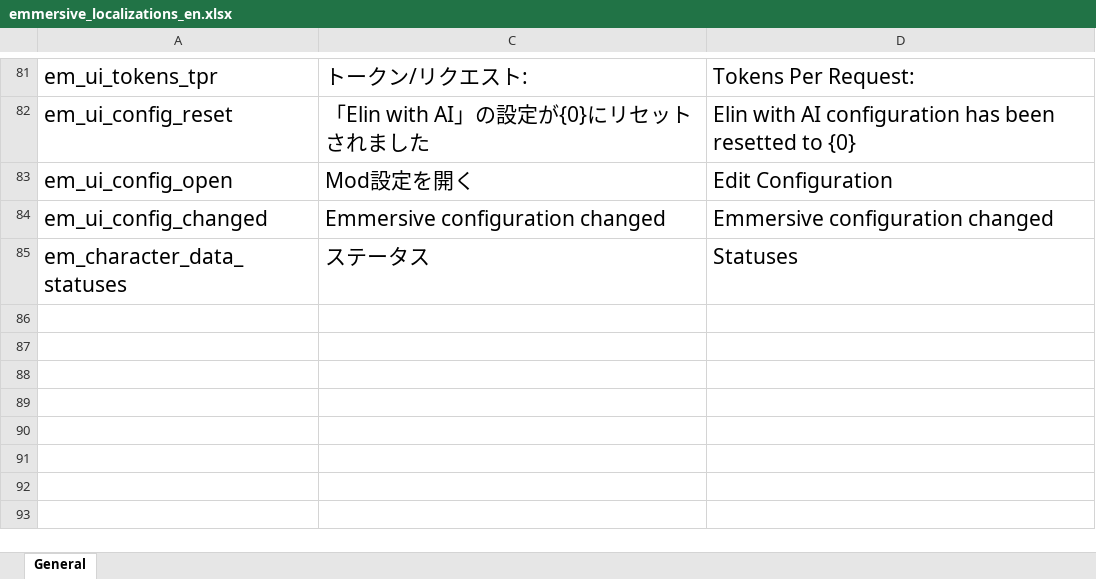
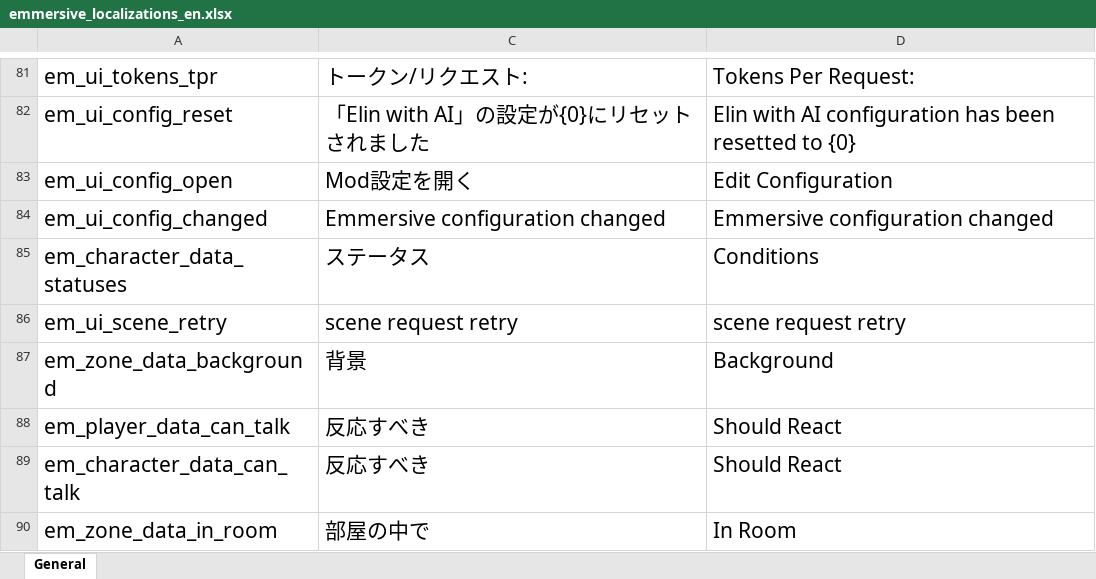
Before and after one commit to gottyduke/Elin.Plugins, an Excel workbook: Emmersive/package/LangMod/EN/emmersive_localizations_en.xlsx, sheet General, drawn as a sheet; only a part is shown, gaps mark what is left out; values as stored, in another font and other column widths than the file's, no borders; the diff names each change by its address in the sheet, - before the commit and + after, or states it on an @@ line.

```diff
--- a/Emmersive/package/LangMod/EN/emmersive_localizations_en.xlsx (sheet General)
+++ b/Emmersive/package/LangMod/EN/emmersive_localizations_en.xlsx (sheet General)
-D85: Statuses
+D85: Conditions
+row 86: em_ui_scene_retry | scene request retry | scene request retry
+row 87: em_zone_data_background | 背景 | Background
+row 88: em_player_data_can_talk | 反応すべき | Should React
+row 89: em_character_data_can_talk | 反応すべき | Should React
+row 90: em_zone_data_in_room | 部屋の中で | In Room
```
Also changed, not shown: Emmersive/package/LangMod/CN/emmersive_localizations_cn.xlsx, 20 other files.
